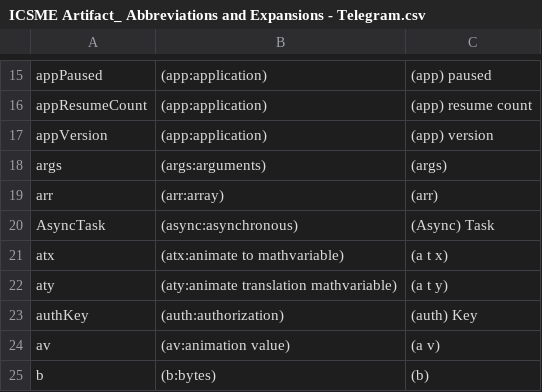
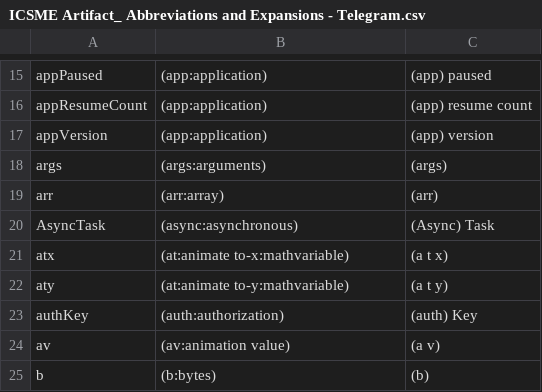
Before and after one commit to shehan/AbbreviationArtifact-ICSME2019, a CSV file: ICSME Artifact_ Abbreviations and Expansions - Telegram.csv, drawn as a sheet; only a part is shown, gaps mark what is left out.

```diff
--- a/ICSME Artifact_ Abbreviations and Expansions - Telegram.csv
+++ b/ICSME Artifact_ Abbreviations and Expansions - Telegram.csv
@@ -20,4 +20,4 @@ arr,(arr:array),(arr)
 AsyncTask,(async:asynchronous),(Async) Task
-atx,(atx:animate to mathvariable),(a t x)
-aty,(aty:animate translation mathvariable),(a t y)
+atx,(at:animate to-x:mathvariable),(a t x)
+aty,(at:animate to-y:mathvariable),(a t y)
 authKey,(auth:authorization),(auth) Key
```
Also changed, not shown: 1 other file.
